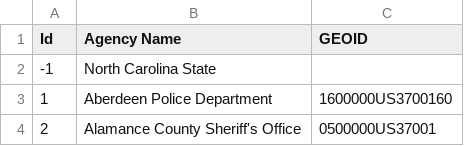
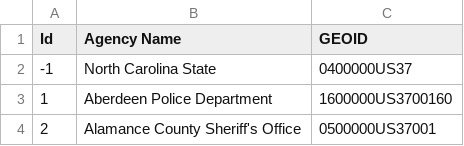
Before and after one commit to caktus/Traffic-Stops, a CSV file: nc/data/NC_agencies.csv, drawn as a sheet; only a part is shown.

Commit message:
add census ID to state

```diff
--- a/nc/data/NC_agencies.csv
+++ b/nc/data/NC_agencies.csv
@@ -1,3 +1,3 @@
 Id,Agency Name,GEOID
--1,North Carolina State,
+-1,North Carolina State,0400000US37
 1,Aberdeen Police Department,1600000US3700160
```
